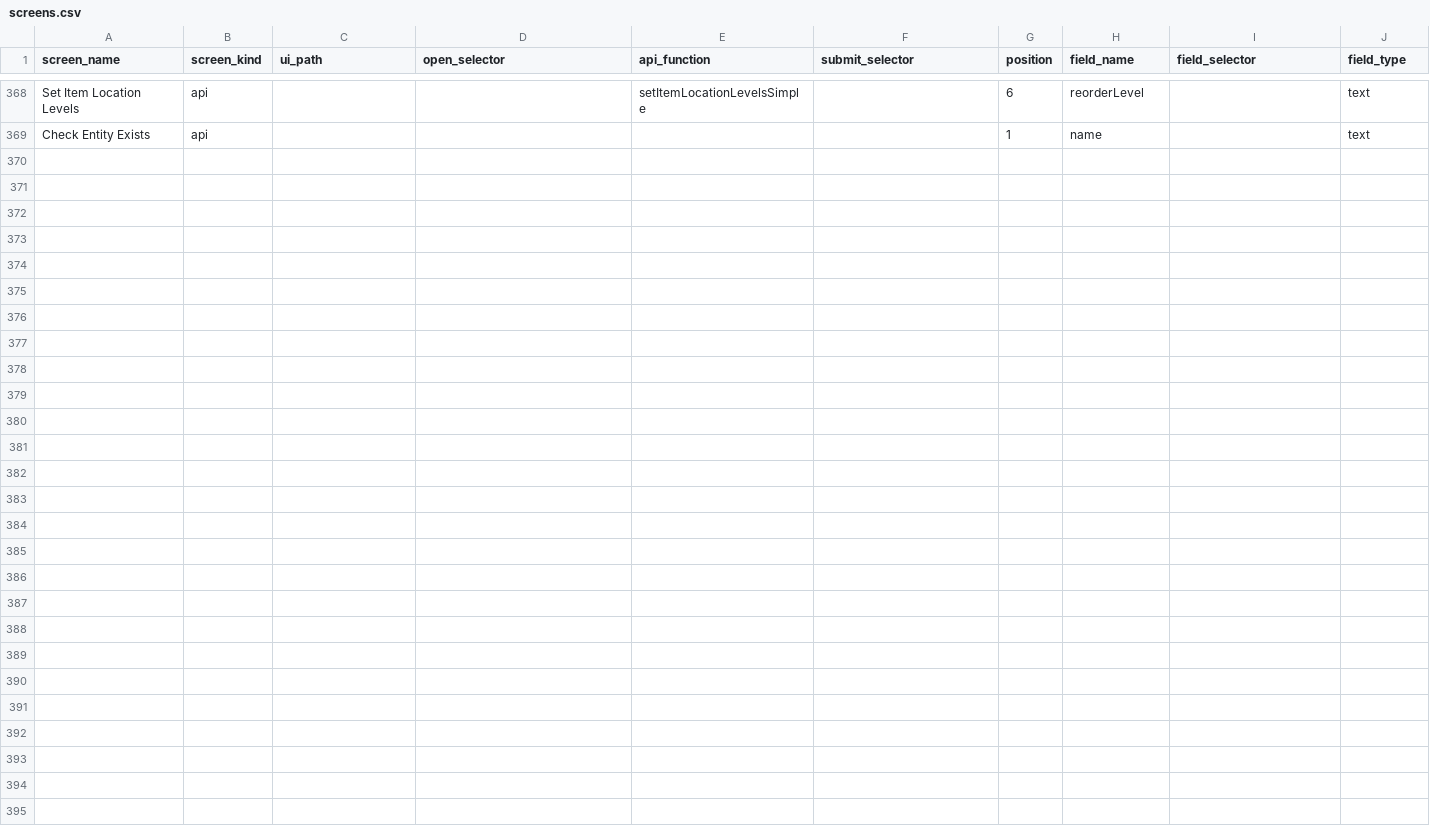
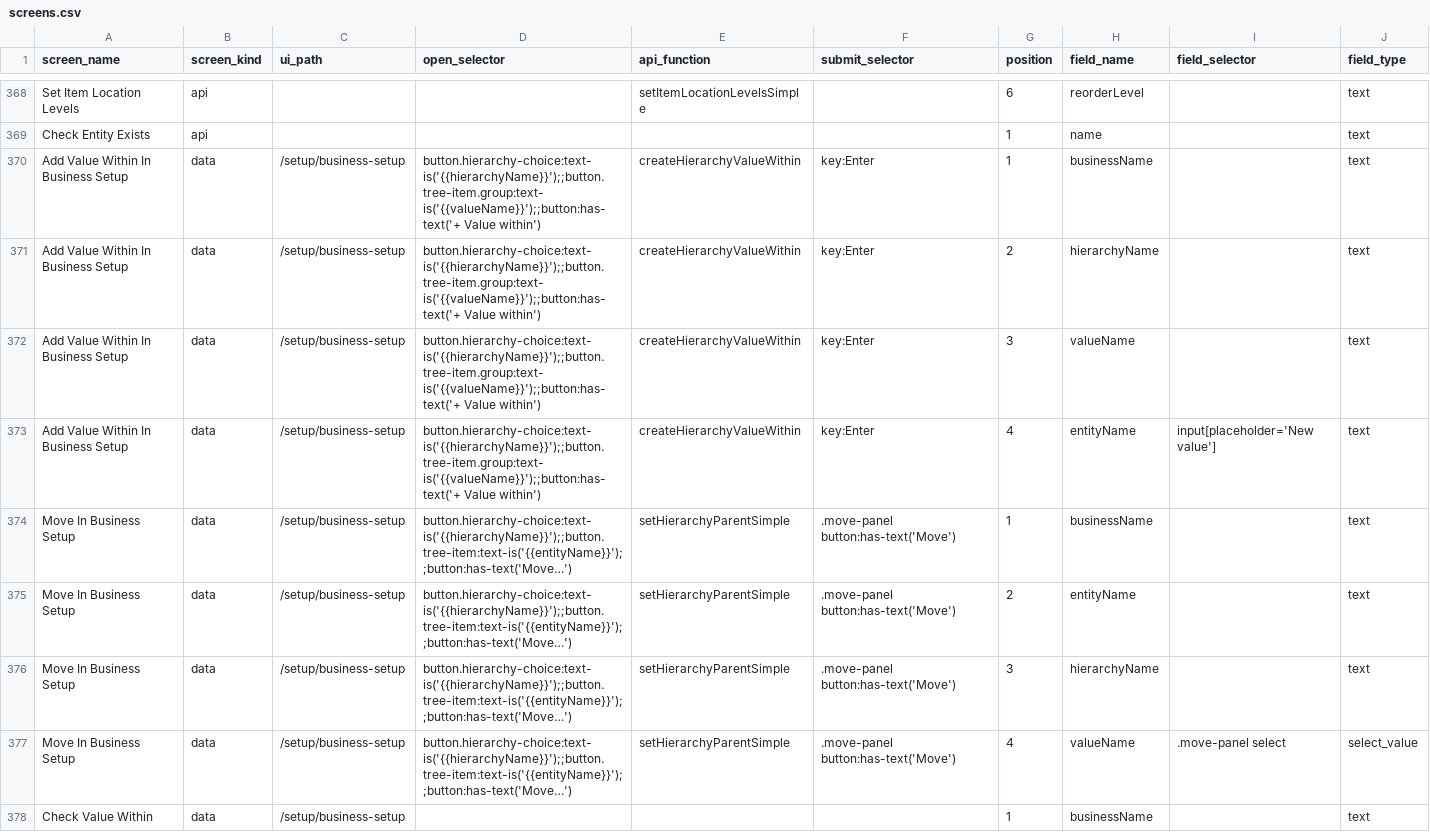
Before and after one commit to relatingdata/SQLite-ledger-ts, a CSV file: shared-fixtures/screens.csv, drawn as a sheet; only a part is shown, gaps mark what is left out; the diff covers the shown part only.

```diff
--- a/shared-fixtures/screens.csv
+++ b/shared-fixtures/screens.csv
@@ -369 +369,10 @@ Set Item Location Levels,api,,,setItemLocationLevelsSimple,,6,reorderLevel,,text
 Check Entity Exists,api,,,,,1,name,,text
+Add Value Within In Business Setup,data,/setup/business-setup,"button.hierarchy-choice:text-is('{{hierarchyName}}');;button.tree-item.group:text-is('{{valueName}}');;button:has-text('+ Value within')",createHierarchyValueWithin,key:Enter,1,businessName,,text
+Add Value Within In Business Setup,data,/setup/business-setup,"button.hierarchy-choice:text-is('{{hierarchyName}}');;button.tree-item.group:text-is('{{valueName}}');;button:has-text('+ Value within')",createHierarchyValueWithin,key:Enter,2,hierarchyName,,text
+Add Value Within In Business Setup,data,/setup/business-setup,"button.hierarchy-choice:text-is('{{hierarchyName}}');;button.tree-item.group:text-is('{{valueName}}');;button:has-text('+ Value within')",createHierarchyValueWithin,key:Enter,3,valueName,,text
+Add Value Within In Business Setup,data,/setup/business-setup,"button.hierarchy-choice:text-is('{{hierarchyName}}');;button.tree-item.group:text-is('{{valueName}}');;button:has-text('+ Value within')",createHierarchyValueWithin,key:Enter,4,entityName,input[placeholder='New value'],text
+Move In Business Setup,data,/setup/business-setup,"button.hierarchy-choice:text-is('{{hierarchyName}}');;button.tree-item:text-is('{{entityName}}');;button:has-text('Move…')",setHierarchyParentSimple,.move-panel button:has-text('Move'),1,businessName,,text
+Move In Business Setup,data,/setup/business-setup,"button.hierarchy-choice:text-is('{{hierarchyName}}');;button.tree-item:text-is('{{entityName}}');;button:has-text('Move…')",setHierarchyParentSimple,.move-panel button:has-text('Move'),2,entityName,,text
+Move In Business Setup,data,/setup/business-setup,"button.hierarchy-choice:text-is('{{hierarchyName}}');;button.tree-item:text-is('{{entityName}}');;button:has-text('Move…')",setHierarchyParentSimple,.move-panel button:has-text('Move'),3,hierarchyName,,text
+Move In Business Setup,data,/setup/business-setup,"button.hierarchy-choice:text-is('{{hierarchyName}}');;button.tree-item:text-is('{{entityName}}');;button:has-text('Move…')",setHierarchyParentSimple,.move-panel button:has-text('Move'),4,valueName,.move-panel select,select_value
+Check Value Within,data,/setup/business-setup,,,,1,businessName,,text
```
Also changed, not shown: 9 added rows elsewhere in this file, shared-fixtures/translations-claude-new.control.csv, shared-fixtures/translations-claude-new.csv, 25 other files.
